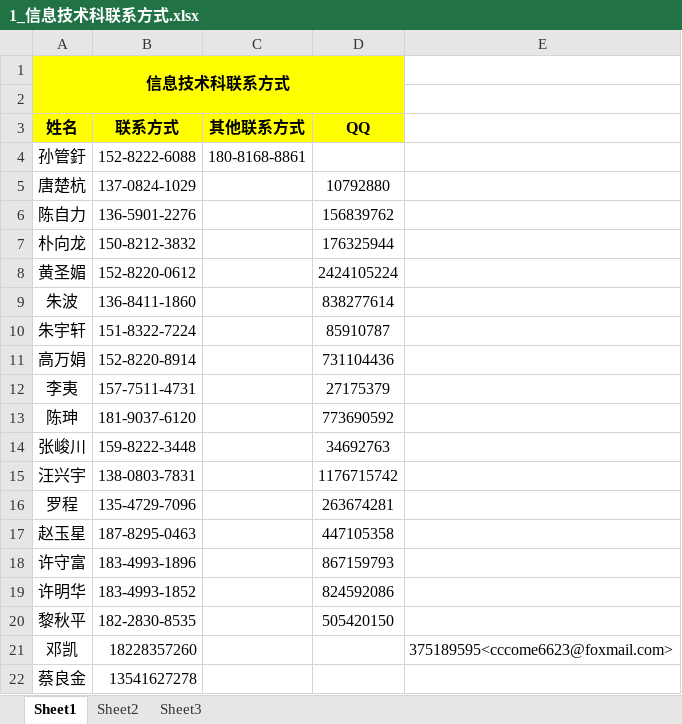
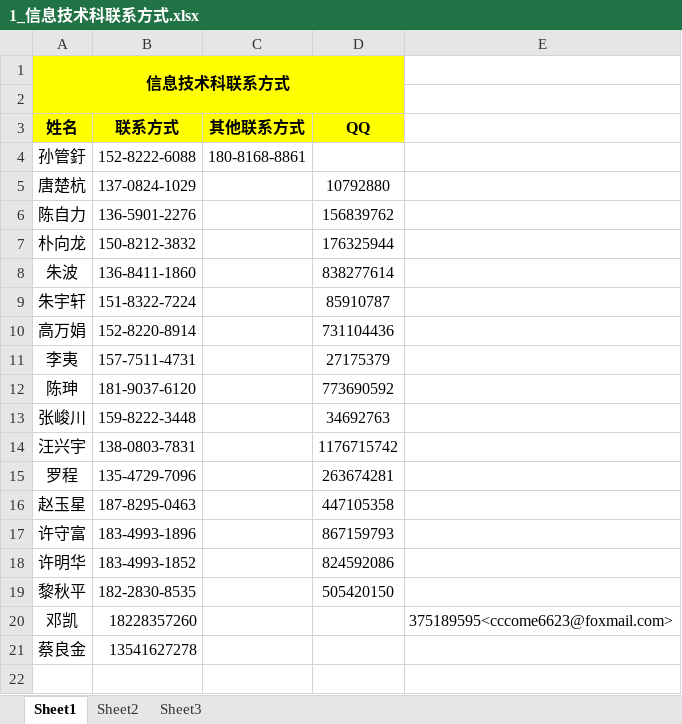
Before and after one commit to xcj901210/mywork, an Excel workbook: 1_信息技术科联系方式.xlsx, sheet Sheet1, drawn as a sheet; values as stored, in another font and other column widths than the file's, no borders; the diff names each change by its address in the sheet, - before the commit and + after, or states it on an @@ line.

```diff
--- a/1_信息技术科联系方式.xlsx (sheet Sheet1)
+++ b/1_信息技术科联系方式.xlsx (sheet Sheet1)
-row 8: 黄圣媚 | 152-8220-0612 |  | 2424105224
```
Also changed, not shown: 1 other file.
